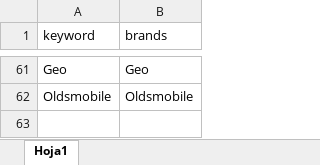
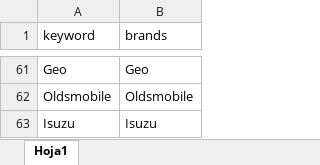
Before and after one commit to juanmerino89/cars-data-cleaning, an Excel workbook: master_data/brands.xlsx, sheet Hoja1, drawn as a sheet; only a part is shown, gaps mark what is left out; values as stored, in another font and other column widths than the file's, no borders; the diff names each change by its address in the sheet, - before the commit and + after, or states it on an @@ line.

```diff
--- a/master_data/brands.xlsx (sheet Hoja1)
+++ b/master_data/brands.xlsx (sheet Hoja1)
+row 63: Isuzu | Isuzu
```
Also changed, not shown: master_data/models.xlsx, 5 other files.
